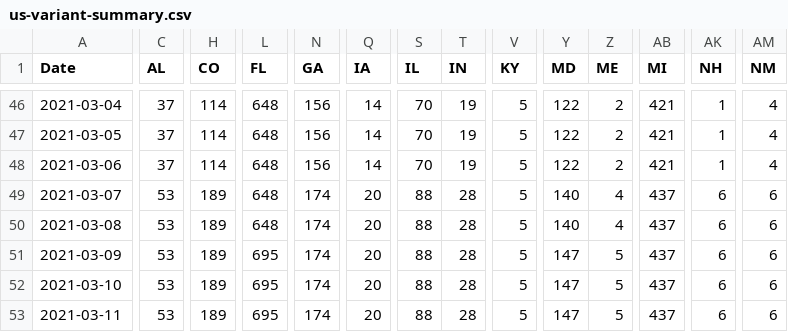
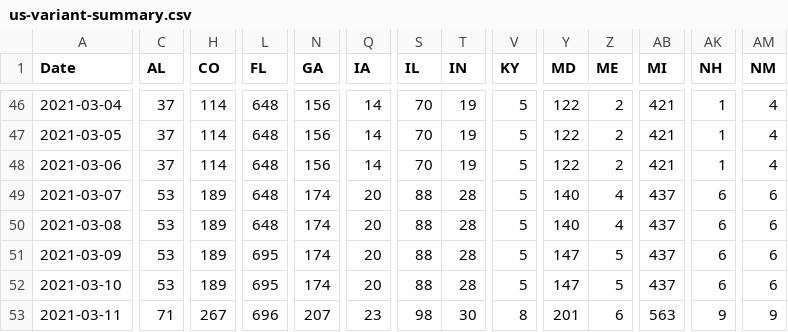
Before and after one commit to USATODAY/covid-variants, a CSV file: us-variant-summary.csv, drawn as a sheet; only a part is shown, gaps mark what is left out; the diff covers the shown part only; the diff names each change by its address in the sheet, - before the commit and + after, or states it on an @@ line.

Commit message:
Thu 11 Mar 2021 05:35:05 PM EST

```diff
--- a/us-variant-summary.csv
+++ b/us-variant-summary.csv
-C53 (AL): 53
+C53 (AL): 71
-H53 (CO): 189
+H53 (CO): 267
-L53 (FL): 695
+L53 (FL): 696
-N53 (GA): 174
+N53 (GA): 207
-Q53 (IA): 20
+Q53 (IA): 23
-S53 (IL): 88
+S53 (IL): 98
-T53 (IN): 28
+T53 (IN): 30
-V53 (KY): 5
+V53 (KY): 8
-Y53 (MD): 147
+Y53 (MD): 201
-Z53 (ME): 5
+Z53 (ME): 6
-AB53 (MI): 437
+AB53 (MI): 563
-AK53 (NH): 6
+AK53 (NH): 9
-AM53 (NM): 6
+AM53 (NM): 9
```
Also changed, not shown: 7 edited cells elsewhere in this file.
